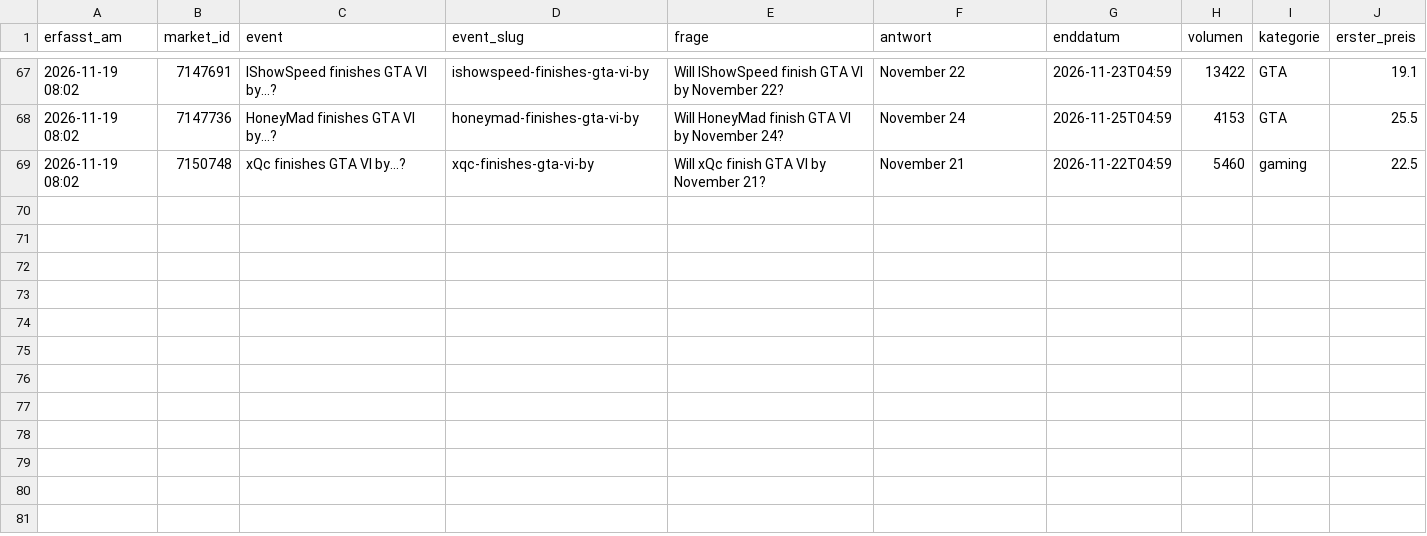
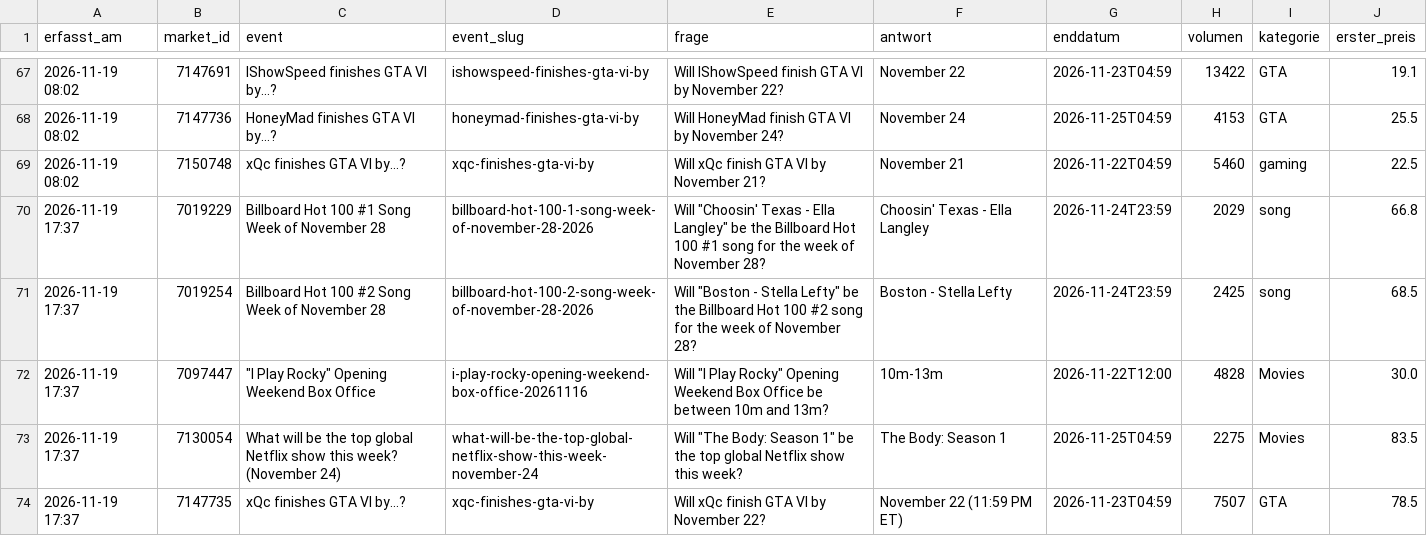
Before and after one commit to Fluc10/polymarket-scanner, a CSV file: data/endgame_markets.csv, drawn as a sheet; only a part is shown, gaps mark what is left out.

```diff
--- a/data/endgame_markets.csv
+++ b/data/endgame_markets.csv
@@ -69 +69,6 @@ erfasst_am,market_id,event,event_slug,frage,antwort,enddatum,volumen,kategorie,e
 2026-11-19 08:02,7150748,xQc finishes GTA VI by...?,xqc-finishes-gta-vi-by,Will xQc finish GTA VI by November 21?,November 21,2026-11-22T04:59,5460,gaming,22.5
+2026-11-19 17:37,7019229,Billboard Hot 100 #1 Song Week of November 28,billboard-hot-100-1-song-week-of-november-28-2026,"Will ""Choosin' Texas - Ella Langley"" be the Billboard Hot 100 #1 song for the week of November 28?",Choosin' Texas - Ella Langley,2026-11-24T23:59,2029,song,66.8
+2026-11-19 17:37,7019254,Billboard Hot 100 #2 Song Week of November 28,billboard-hot-100-2-song-week-of-november-28-2026,"Will ""Boston - Stella Lefty"" be the Billboard Hot 100 #2 song for the week of November 28?",Boston - Stella Lefty,2026-11-24T23:59,2425,song,68.5
+2026-11-19 17:37,7097447,"""I Play Rocky"" Opening Weekend Box Office",i-play-rocky-opening-weekend-box-office-20261116,"Will ""I Play Rocky"" Opening Weekend Box Office be between 10m and 13m?",10m-13m,2026-11-22T12:00,4828,Movies,30.0
+2026-11-19 17:37,7130054,What will be the top global Netflix show this week? (November 24),what-will-be-the-top-global-netflix-show-this-week-november-24,"Will ""The Body: Season 1"" be the top global Netflix show this week?",The Body: Season 1,2026-11-25T04:59,2275,Movies,83.5
+2026-11-19 17:37,7147735,xQc finishes GTA VI by...?,xqc-finishes-gta-vi-by,Will xQc finish GTA VI by November 22?,November 22 (11:59 PM ET),2026-11-23T04:59,7507,GTA,78.5
```
Also changed, not shown: data/endgame_prices.csv, 1 other file.
